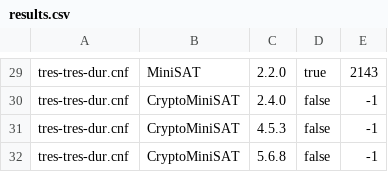
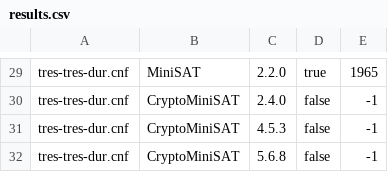
Before and after one commit to diverse-project/SAT-DSLmorphic, a CSV file: org.xtext.example.msat.tests/results.csv, drawn as a sheet; only a part is shown, gaps mark what is left out; the diff covers the shown part only; the diff names each change by its address in the sheet, - before the commit and + after, or states it on an @@ line.

```diff
--- a/org.xtext.example.msat.tests/results.csv
+++ b/org.xtext.example.msat.tests/results.csv
-E29: 2143
+E29: 1965
```
Also changed, not shown: 27 edited cells elsewhere in this file, 5 other files.
